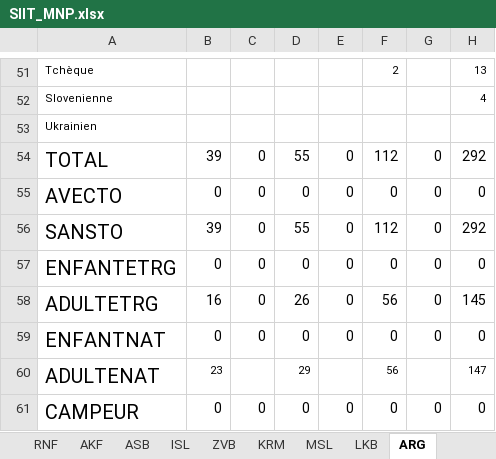
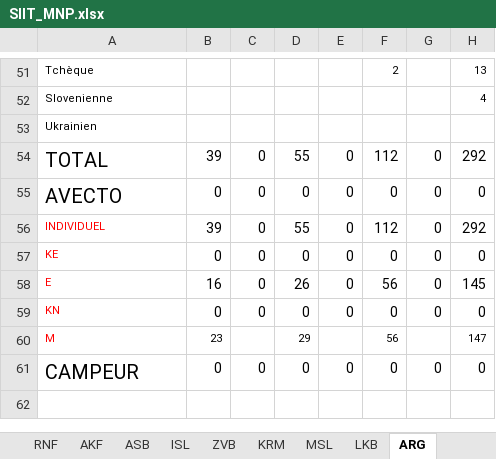
Before and after one commit to lrakotoarimino/siit, an Excel workbook: sites/default/files/templates/SIIT_MNP.xlsx, sheet ARG, drawn as a sheet; only a part is shown, gaps mark what is left out; values as stored, in another font and other column widths than the file's, no borders; the diff names each change by its address in the sheet, - before the commit and + after, or states it on an @@ line.

```diff
--- a/sites/default/files/templates/SIIT_MNP.xlsx (sheet ARG)
+++ b/sites/default/files/templates/SIIT_MNP.xlsx (sheet ARG)
-A56: SANSTO
+A56: INDIVIDUEL
-A56:A60 text colour: black
+A56:A60 text colour: #FF0000, text size: smaller
-A57: ENFANTETRG
+A57: KE
-A58: ADULTETRG
+A58: E
-A59: ENFANTNAT
+A59: KN
-A60: ADULTENAT
+A60: M
```
Also changed, not shown: sheet TSP, sheet MSL, sheet LKB, sheet MDA, sheet AKF, sheet ANK, 7 more sheets, 6 other files.
